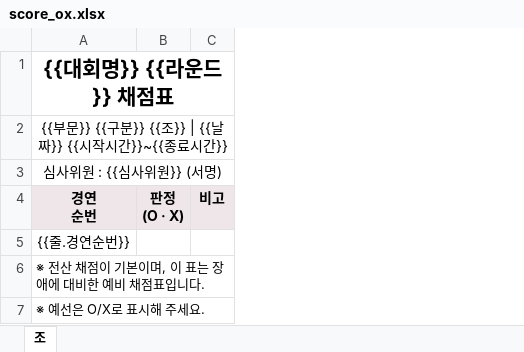
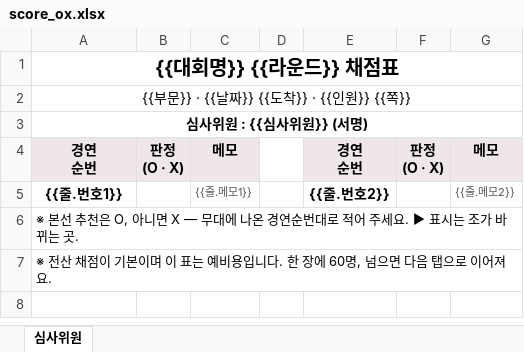
Before and after one commit to vmaker1/kh-concours, an Excel workbook: templates/score_ox.xlsx, sheet 심사위원, drawn as a sheet; values as stored, in another font and other column widths than the file's, no borders; removed rows and columns are numbered as before the commit, all else as after; ↵ is a line break in a cell; the diff names each change by its address in the sheet, - before the commit and + after, or states it on an @@ line.

```diff
--- a/templates/score_ox.xlsx (sheet 심사위원)
+++ b/templates/score_ox.xlsx (sheet 심사위원)
-sheet tab: 조
+sheet tab: 심사위원
-column C, row 4: 비고
+column C, rows 4-5: 메모 | {{줄.메모1}}
+column D, empty
+column E, rows 4-5: 경연 ↵ 순번 | {{줄.번호2}}
+column F, row 4: 판정 ↵ (O · X)
+column G, rows 4-5: 메모 | {{줄.메모2}}
@@ A1 text size: smaller @@
-A2: {{부문}} {{구분}} {{조}} | {{날짜}} {{시작시간}}~{{종료시간}}
+A2: {{부문}} · {{날짜}} {{도착}} · {{인원}} {{쪽}}
-A3 bold: off
+A3 bold: on
-A5: {{줄.경연순번}}
+A5: {{줄.번호1}}
-A5 bold: off
+A5 bold: on
-A6: ※ 전산 채점이 기본이며, 이 표는 장애에 대비한 예비 채점표입니다.
+A6: ※ 본선 추천은 O, 아니면 X — 무대에 나온 경연순번대로 적어 주세요. ▶ 표시는 조가 바뀌는 곳.
-A7: ※ 예선은 O/X로 표시해 주세요.
+A7: ※ 전산 채점이 기본이며 이 표는 예비용입니다. 한 장에 60명, 넘으면 다음 탭으로 이어져요.
```
Also changed, not shown: templates/att_group.xlsx, templates/att_perf.xlsx, 23 other files.
